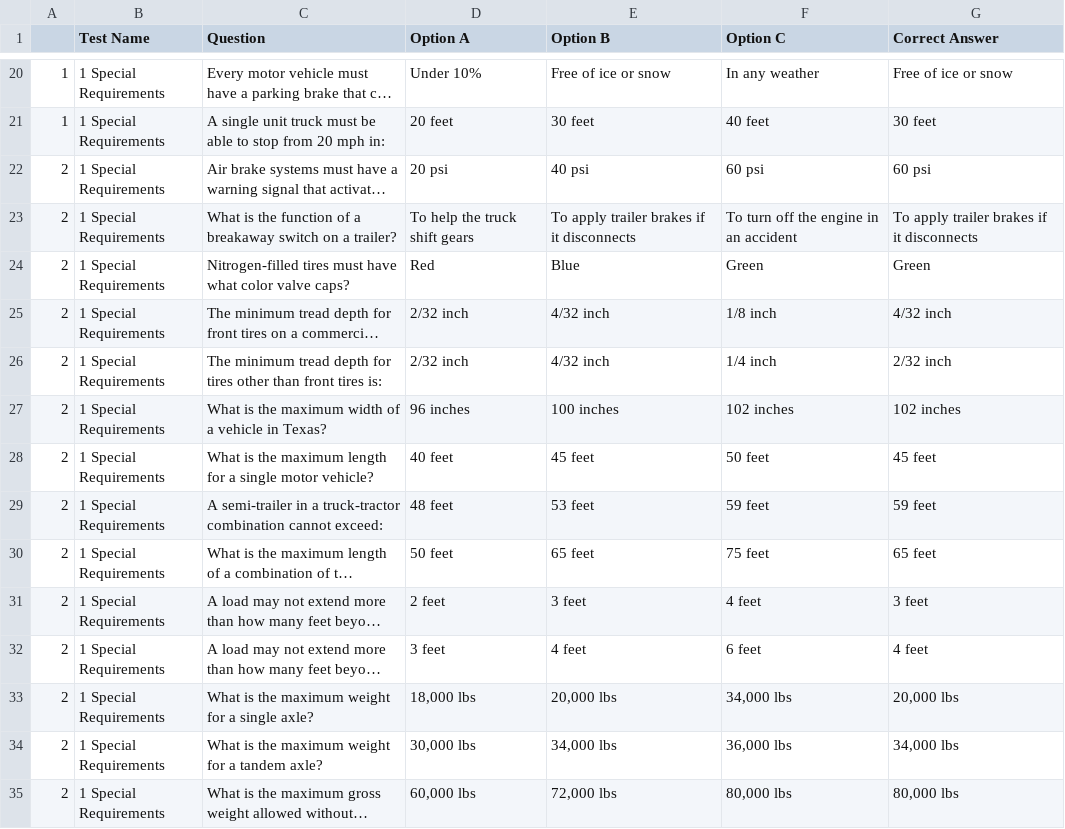
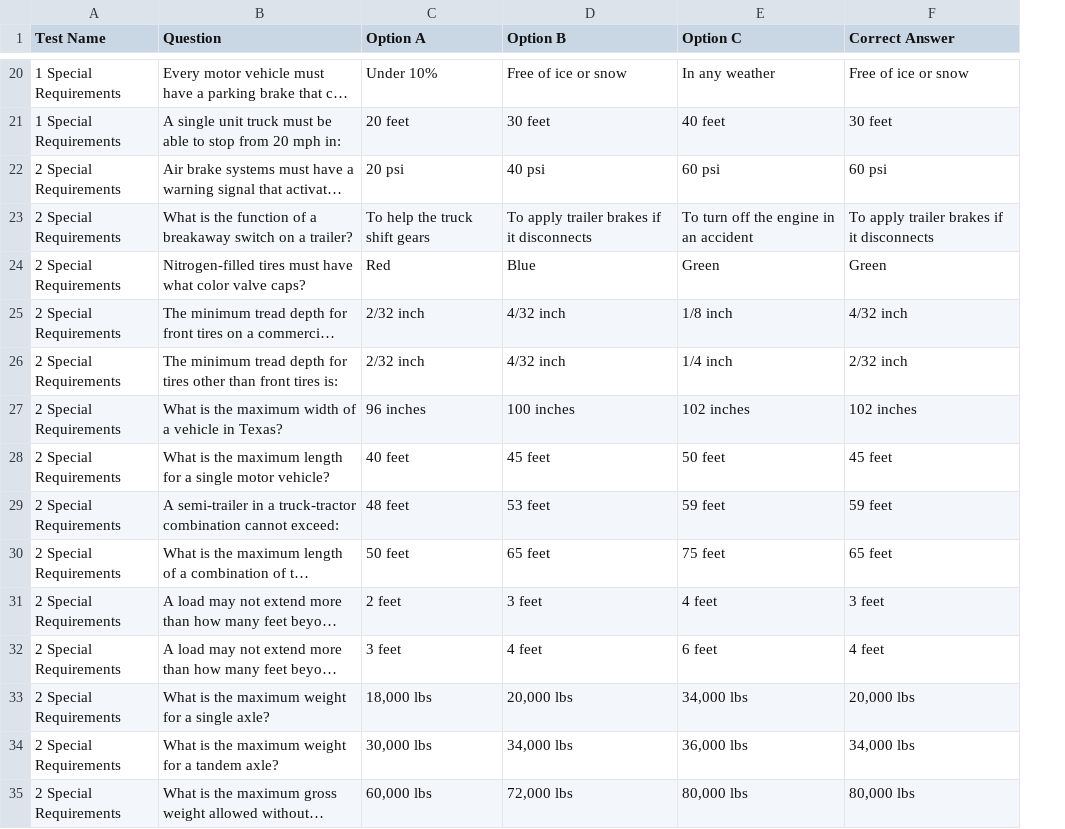
Before and after one commit to arosas2klein/student-quiz-app, a CSV file: questions.csv, drawn as a sheet; only a part is shown, gaps mark what is left out; long unchanged cells end in …; removed rows and columns are numbered as before the commit, all else as after; the diff covers the shown part only; the diff names each change by its address in the sheet, - before the commit and + after, or states it on an @@ line.

Commit message:
Add files via upload

```diff
--- a/questions.csv
+++ b/questions.csv
-column A, rows 20-35: 1 | 1 | 2 | 2 | 2 | 2 | 2 | 2 | 2 | 2 | 2 | 2 | 2 | 2 | 2 | 2
-A22:A35 (Test Name): 1 Special Requirements
+A22:A35 (Test Name): 2 Special Requirements
```
Also changed, not shown: 66 edited cells elsewhere in this file.
